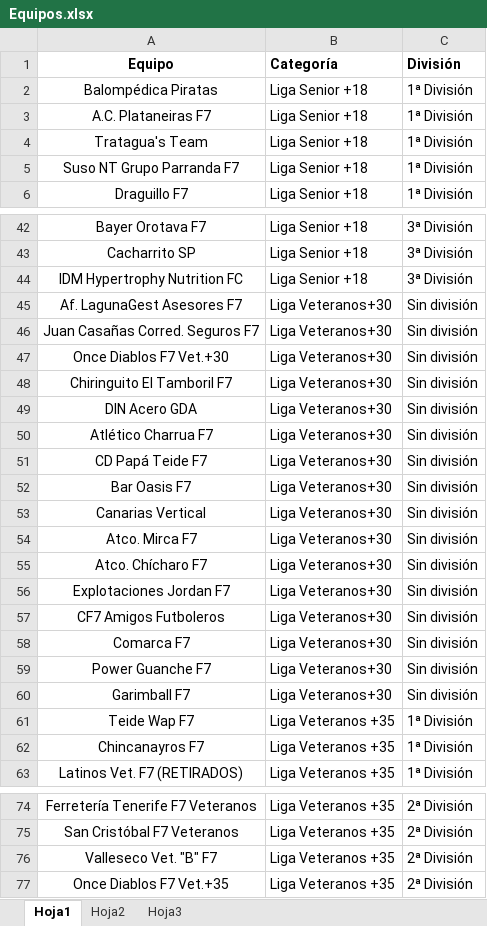
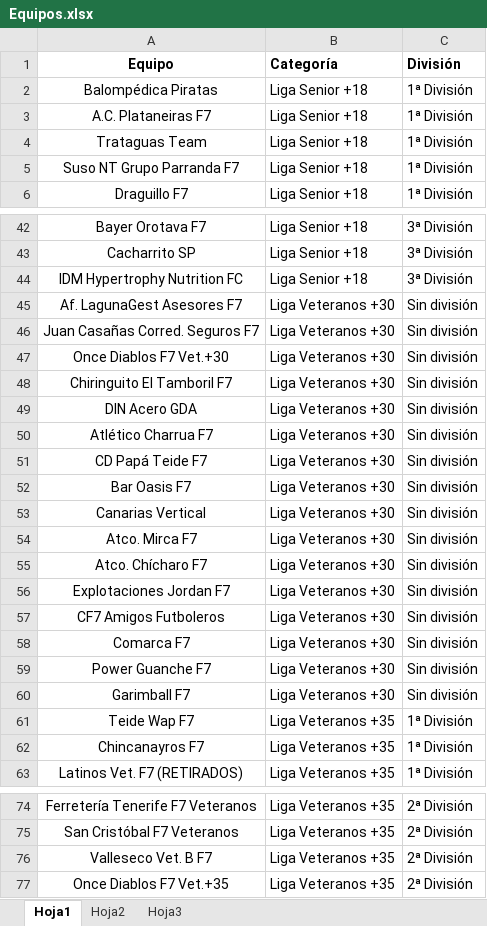
Before and after one commit to Tanatosk1/LigaAmistad, an Excel workbook: Equipos.xlsx, sheet Hoja1, drawn as a sheet; only a part is shown, gaps mark what is left out; values as stored, in another font and other column widths than the file's, no borders; the diff names each change by its address in the sheet, - before the commit and + after, or states it on an @@ line.

Commit message:
Creados procedimientos para la lectura de excel de equipos y campos

```diff
--- a/Equipos.xlsx (sheet Hoja1)
+++ b/Equipos.xlsx (sheet Hoja1)
-A4 (Equipo): Tratagua's Team
+A4 (Equipo): Trataguas Team
-B45:B60 (Categoría): Liga Veteranos+30
+B45:B60 (Categoría): Liga Veteranos +30
-A76 (Equipo): Valleseco Vet. "B" F7
+A76 (Equipo): Valleseco Vet. B F7
```
Also changed, not shown: 31 other files.
